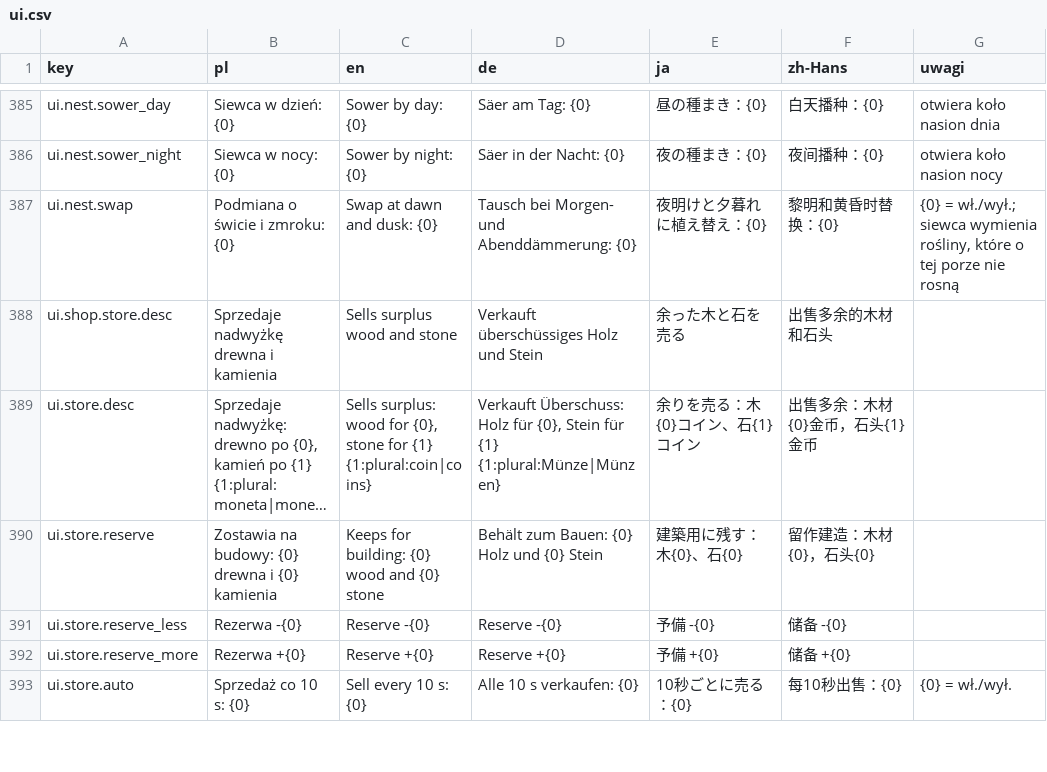
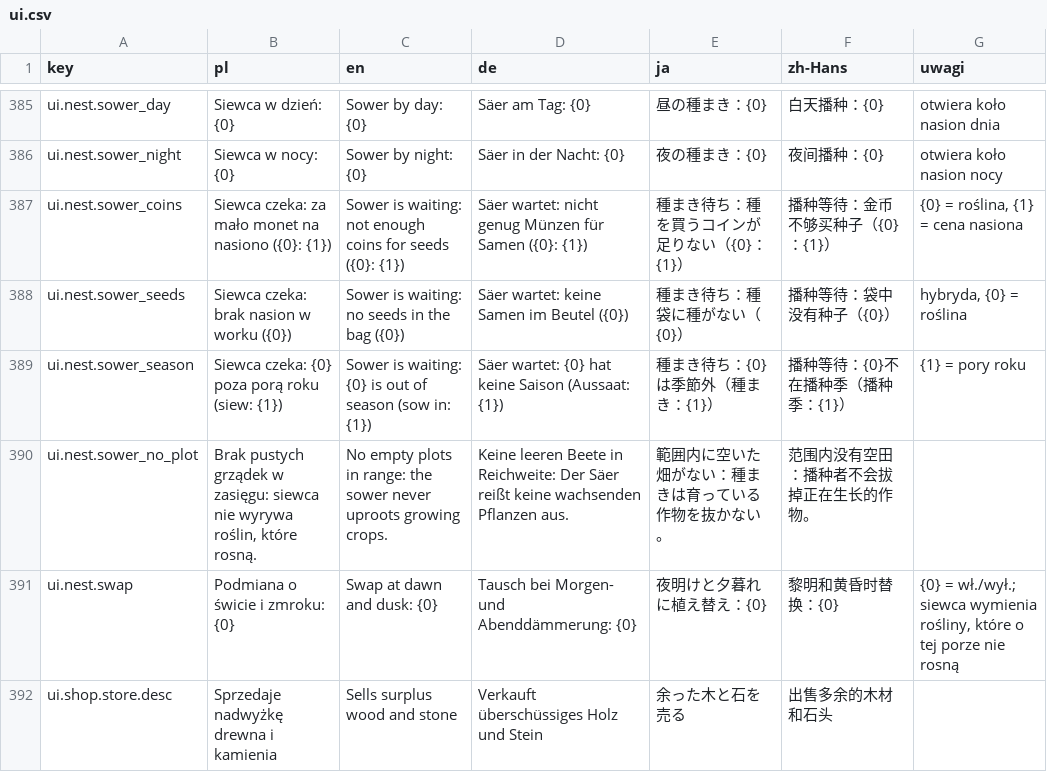
Before and after one commit to Eziek/Eziek, a CSV file: Assets/_Project/Localization/ui.csv, drawn as a sheet; only a part is shown, gaps mark what is left out; the shorter side is filled out with more unchanged rows; long unchanged cells end in ….

Commit message:
Siewca: koło bez przełącznika dzień/noc i czytelne powody czekania
W kole nasion siewcy dało się przełączyć kategorię i wstawić roślinę dnia (np. dynię) do ustawienia nocy, przez co
siewca nigdy jej nie siał. Teraz ustawienie dnia przyjmuje tylko rośliny dnia, nocy tylko nocy, a stary zapis
przenosi albo czyści złe ustawienie. Panel gniazda i toast mówią, dlaczego siewca czeka: brak monet, poza porą roku,
brak nasion hybrydy, brak pustych grządek w zasięgu. GDD §9 p. 131, TEST_PLAN 51.

```diff
--- a/Assets/_Project/Localization/ui.csv
+++ b/Assets/_Project/Localization/ui.csv
@@ -386,2 +386,6 @@ ui.nest.sower_day,Siewca w dzień: {0},Sower by day: {0},Säer am Tag: {0},昼
 ui.nest.sower_night,Siewca w nocy: {0},Sower by night: {0},Säer in der Nacht: {0},夜の種まき：{0},夜间播种：{0},otwiera koło nasion nocy
+ui.nest.sower_coins,Siewca czeka: za mało monet na nasiono ({0}: {1}),Sower is waiting: not enough coins for seeds ({0}: {1}),Säer wartet: nicht genug Münzen für Samen ({0}: {1}),種まき待ち：種を買うコインが足りない（{0}：{1}）,播种等待：金币不够买种子（{0}：{1}）,"{0} = roślina, {1} = cena nasiona"
+ui.nest.sower_seeds,Siewca czeka: brak nasion w worku ({0}),Sower is waiting: no seeds in the bag ({0}),Säer wartet: keine Samen im Beutel ({0}),種まき待ち：種袋に種がない（{0}）,播种等待：袋中没有种子（{0}）,"hybryda, {0} = roślina"
+ui.nest.sower_season,Siewca czeka: {0} poza porą roku (siew: {1}),Sower is waiting: {0} is out of season (sow in: {1}),Säer wartet: {0} hat keine Saison (Aussaat: {1}),種まき待ち：{0}は季節外（種まき：{1}）,播种等待：{0}不在播种季（播种季：{1}）,{1} = pory roku
+ui.nest.sower_no_plot,"Brak pustych grządek w zasięgu: siewca nie wyrywa roślin, które rosną.",No empty plots in range: the sower never uproots growing crops.,Keine leeren Beete in Reichweite: Der Säer reißt keine wachsenden Pflanzen aus.,範囲内に空いた畑がない：種まきは育っている作物を抜かない。,范围内没有空田：播种者不会拔掉正在生长的作物。,
 ui.nest.swap,Podmiana o świcie i zmroku: {0},Swap at dawn and dusk: {0},Tausch bei Morgen- und Abenddämmerung: {0},夜明けと夕暮れに植え替え：{0},黎明和黄昏时替换：{0},"{0} = wł./wył.; siewca wymienia rośliny, które o tej porze nie rosną"
```
Also changed, not shown: Assets/_Project/Localization/game.csv, 6 other files.
